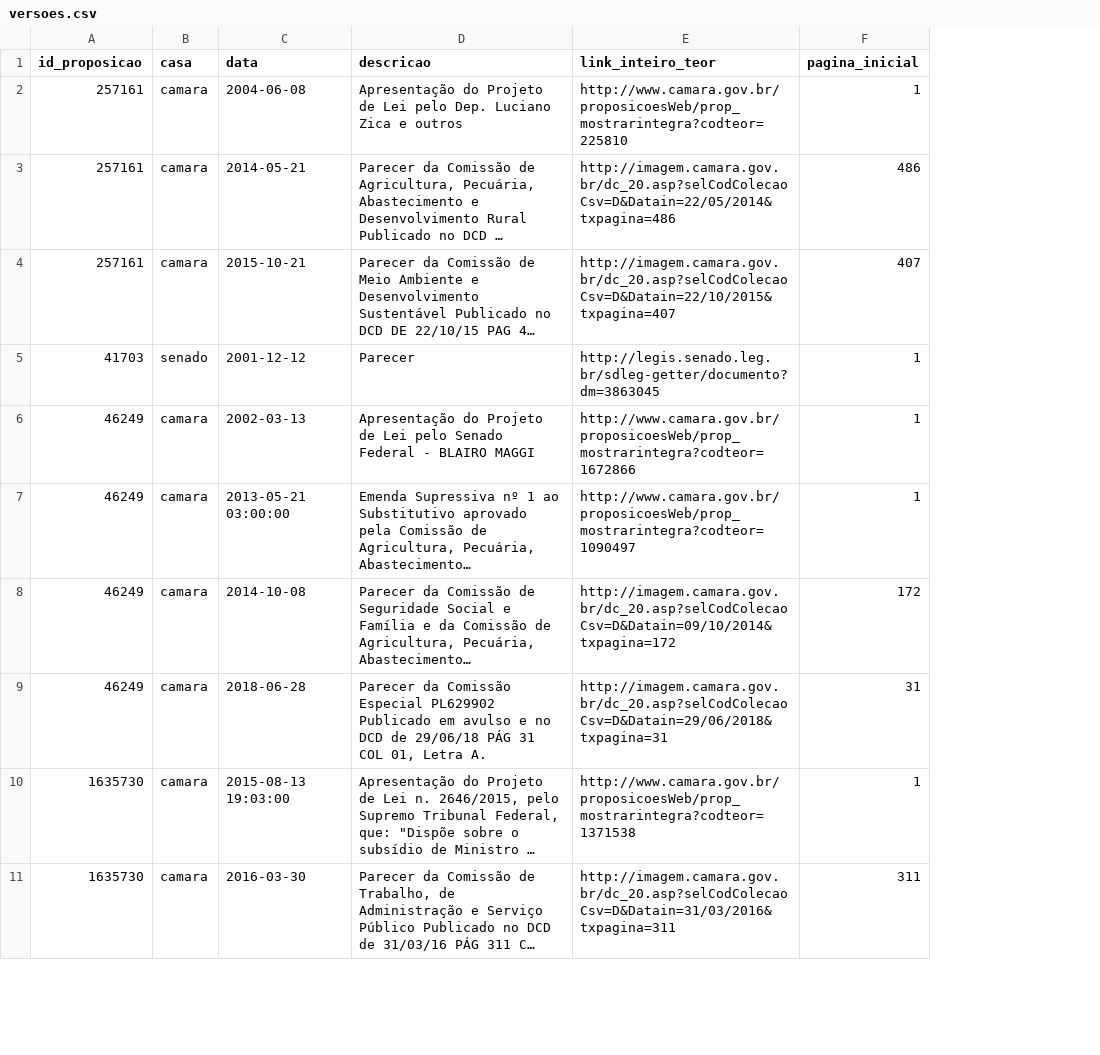
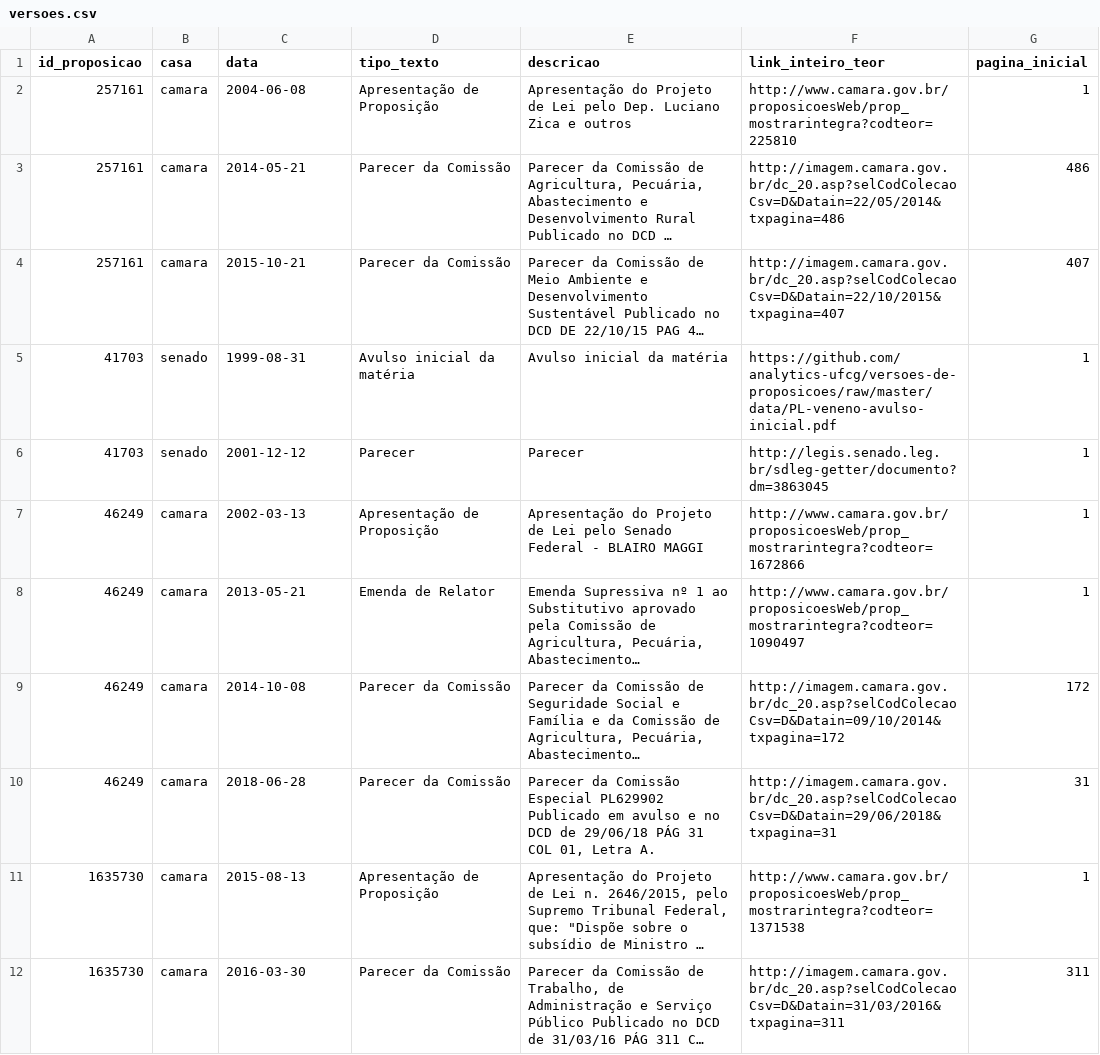
Before and after one commit to parlametria/versoes-de-proposicoes, a CSV file: data/versoes.csv, drawn as a sheet; only a part is shown; long unchanged cells end in …; addresses are those after the commit; the diff covers the shown part only; the diff names each change by its address in the sheet, - before the commit and + after, or states it on an @@ line.

Commit message:
Nova versão dos dados - textos iniciais da matéria funcionando

```diff
--- a/data/versoes.csv
+++ b/data/versoes.csv
+column D (tipo_texto), rows 2-4: Apresentação de Proposição | Parecer da Comissão | Parecer da Comissão; rows 6-12: Parecer | Apresentação de Proposição | Emenda de Relator | Parecer da Comissão | Parecer da Comissão | Apresentação de Proposição | Parecer da Comissão
+row 5: 41703 | senado | 1999-08-31 | Avulso inicial da matéria | Avulso inicial da matéria | https://github.com/analytics-ufcg/versoes-de-proposicoes/raw/master/data/PL-veneno-avulso-inicial.pdf | 1
-C8 (data): 2013-05-21 03:00:00
+C8 (data): 2013-05-21
-C11 (data): 2015-08-13 19:03:00
+C11 (data): 2015-08-13
```
Also changed, not shown: 5 added rows elsewhere in this file, 2 other files.
